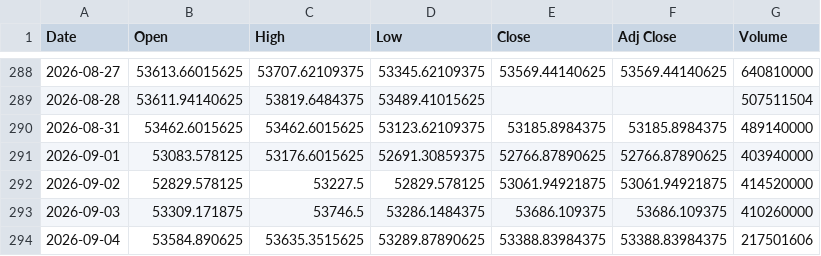
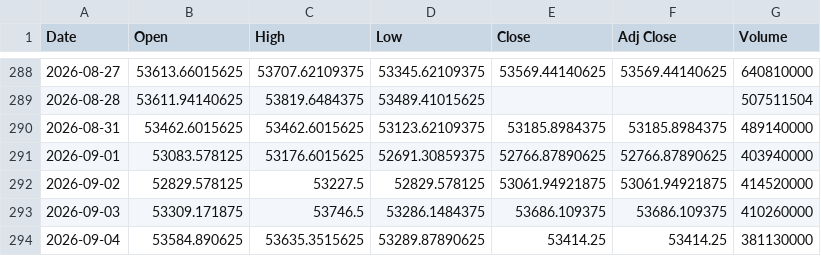
Before and after one commit to SeedFlora/idx-daily-data, a CSV file: data/DJI.csv, drawn as a sheet; only a part is shown, gaps mark what is left out.

Commit message:
data(US-Global): 2026-09-05

```diff
--- a/data/DJI.csv
+++ b/data/DJI.csv
@@ -293,2 +293,2 @@ Date,Open,High,Low,Close,Adj Close,Volume
 2026-09-03,53309.171875,53746.5,53286.1484375,53686.109375,53686.109375,410260000
-2026-09-04,53584.890625,53635.3515625,53289.87890625,53388.83984375,53388.83984375,217501606
+2026-09-04,53584.890625,53635.3515625,53289.87890625,53414.25,53414.25,381130000
```
Also changed, not shown: data/GSPC.csv, data/IXIC.csv.
